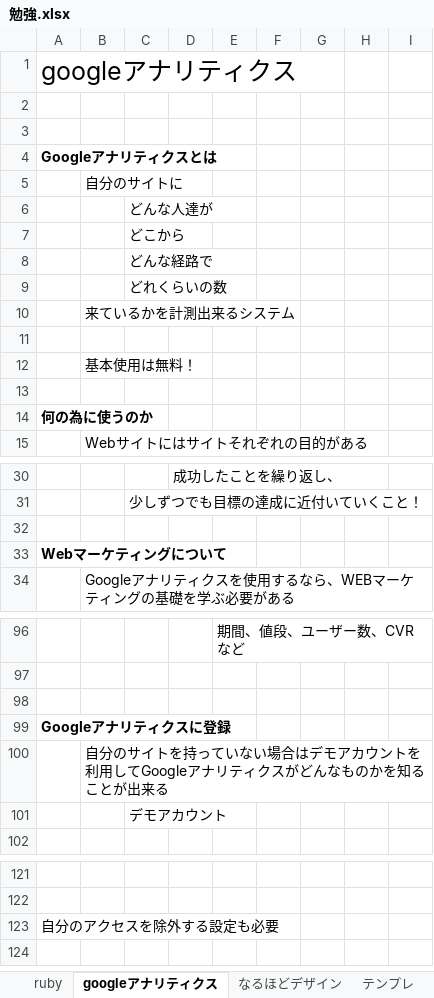
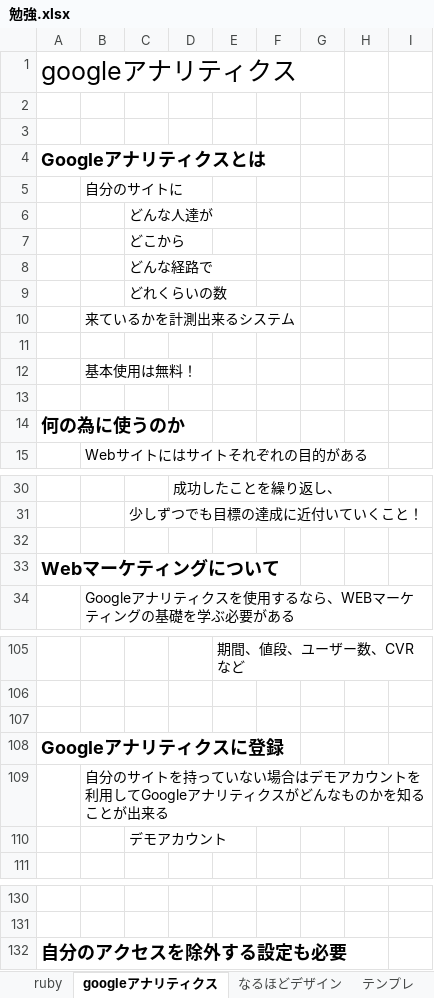
Before and after one commit to yotaro-cha/yotarandum, an Excel workbook: excel/勉強.xlsx, sheet googleアナリティクス, drawn as a sheet; only a part is shown, gaps mark what is left out; values as stored, in another font and other column widths than the file's, no borders; addresses are those after the commit; the diff covers the shown part only; the diff names each change by its address in the sheet, - before the commit and + after, or states it on an @@ line.

Commit message:
目次微修正、googleアナリティクス記事触り始め

```diff
--- a/excel/勉強.xlsx (sheet googleアナリティクス)
+++ b/excel/勉強.xlsx (sheet googleアナリティクス)
@@ A4 text size: larger @@
@@ A14 text size: larger @@
@@ A33 text size: larger @@
@@ A108 text size: larger @@
@@ A132 text size: larger, bold: off → on @@
```
Also changed, not shown: 9 added rows, 8 edited cells and cell formats elsewhere in this sheet, 3 other files.
